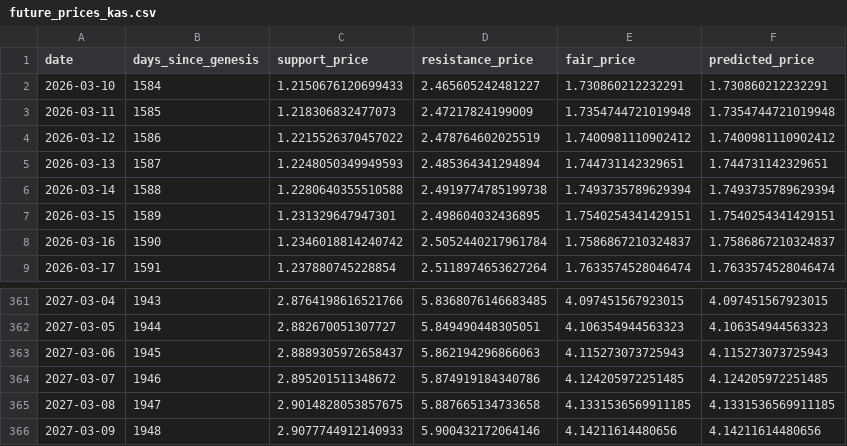
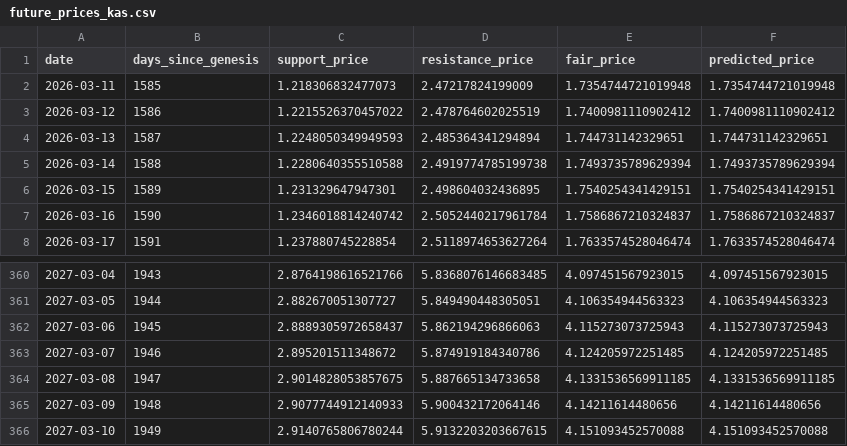
Before and after one commit to mariusortiz/kaspadash, a CSV file: future_prices_kas.csv, drawn as a sheet; only a part is shown, gaps mark what is left out.

```diff
--- a/future_prices_kas.csv
+++ b/future_prices_kas.csv
@@ -1,3 +1,2 @@
 date,days_since_genesis,support_price,resistance_price,fair_price,predicted_price
-2026-03-10,1584,1.2150676120699433,2.465605242481227,1.730860212232291,1.730860212232291
 2026-03-11,1585,1.218306832477073,2.47217824199009,1.7354744721019948,1.7354744721019948
@@ -366 +365,2 @@ date,days_since_genesis,support_price,resistance_price,fair_price,predicted_pric
 2027-03-09,1948,2.9077744912140933,5.900432172064146,4.14211614480656,4.14211614480656
+2027-03-10,1949,2.9140765806780244,5.9132203203667615,4.151093452570088,4.151093452570088
```
Also changed, not shown: historical_fair_price_kas.csv.
